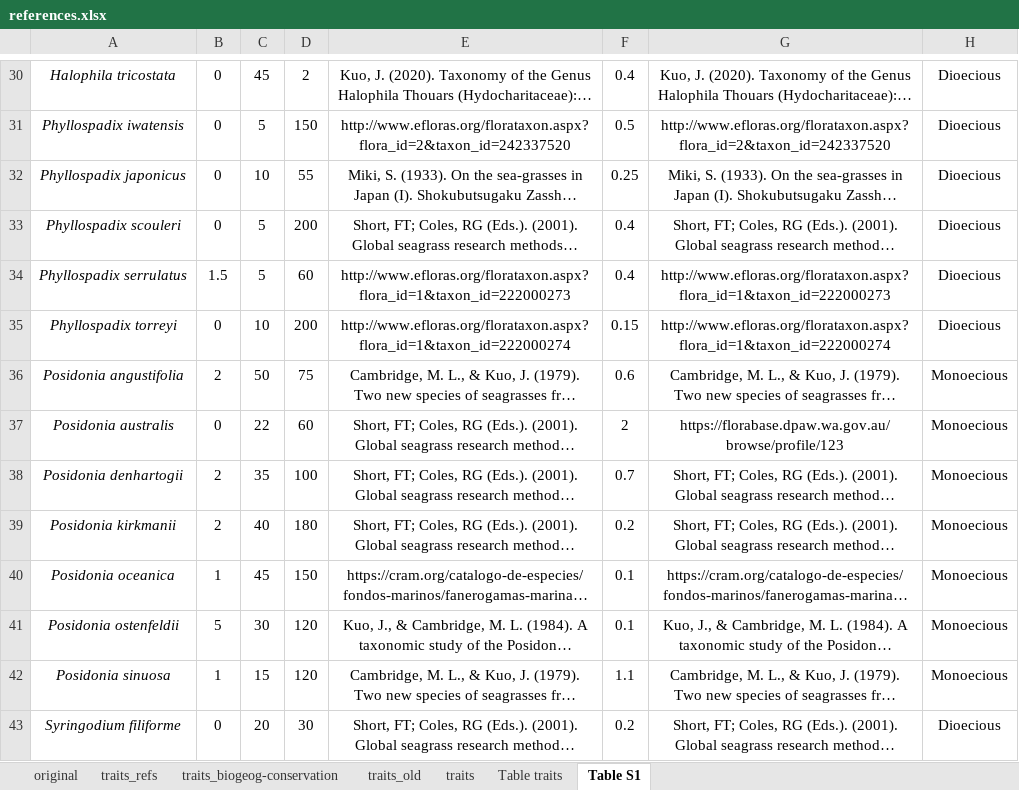
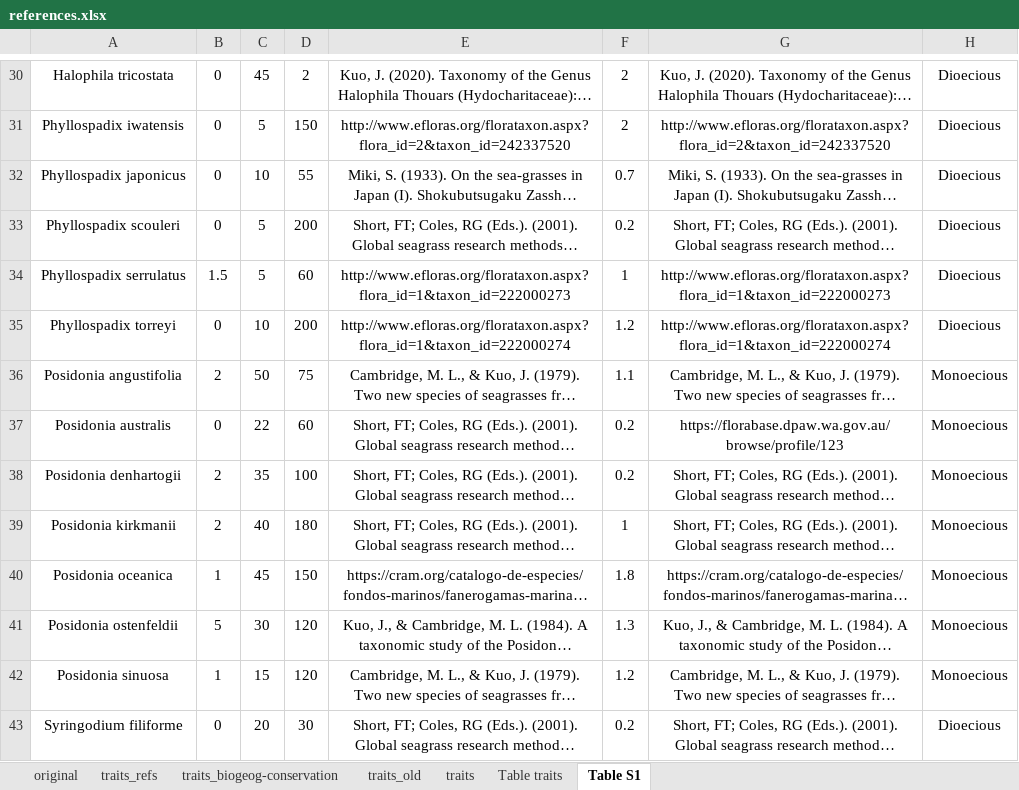
Before and after one commit to ftuya/Seagrass-Phylogenetic-Signature, an Excel workbook: references.xlsx, sheet Table S1, drawn as a sheet; only a part is shown, gaps mark what is left out; long unchanged cells end in …; values as stored, in another font and other column widths than the file's, no borders; the diff covers the shown part only; the diff names each change by its address in the sheet, - before the commit and + after, or states it on an @@ line.

```diff
--- a/references.xlsx (sheet Table S1)
+++ b/references.xlsx (sheet Table S1)
-A30:A43 italic: on
+A30:A43 italic: off
-F30: 0.4
+F30: 2
-F31: 0.5
+F31: 2
-F32: 0.25
+F32: 0.7
-F33: 0.4
+F33: 0.2
-F34: 0.4
+F34: 1
-F35: 0.15
+F35: 1.2
-F36: 0.6
+F36: 1.1
-F37: 2
+F37: 0.2
-F38: 0.7
+F38: 0.2
-F39: 0.2
+F39: 1
-F40: 0.1
+F40: 1.8
-F41: 0.1
+F41: 1.3
-F42: 1.1
+F42: 1.2
```
Also changed, not shown: 35 edited cells and cell formats elsewhere in this sheet.
